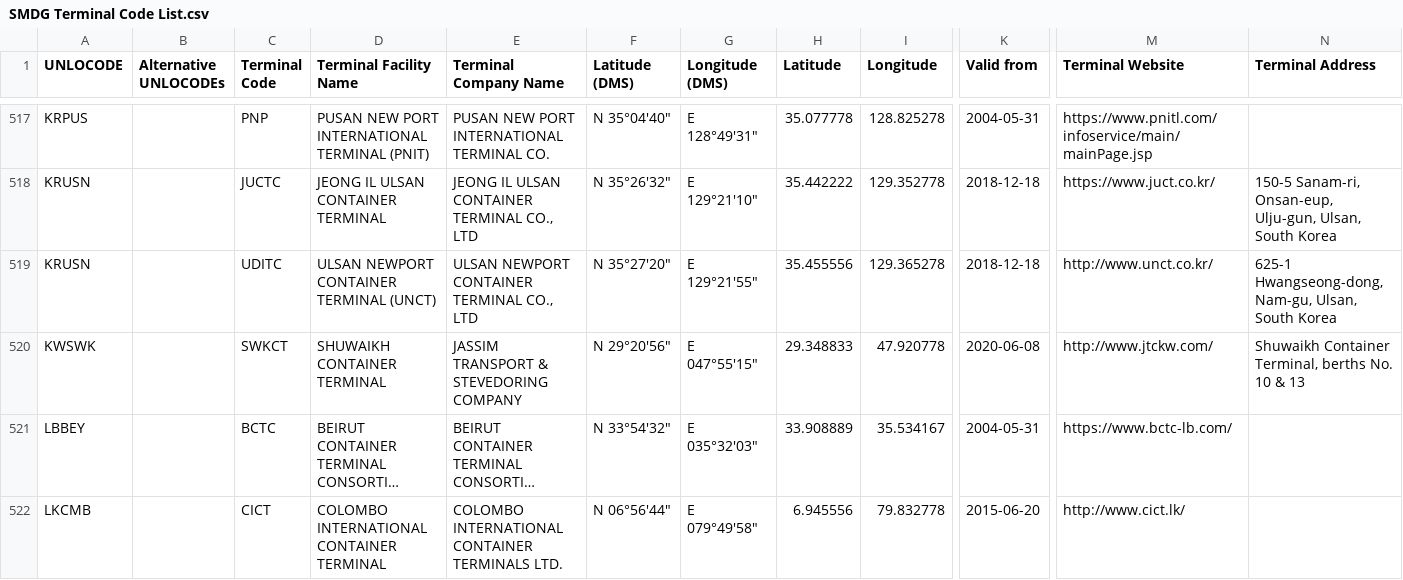
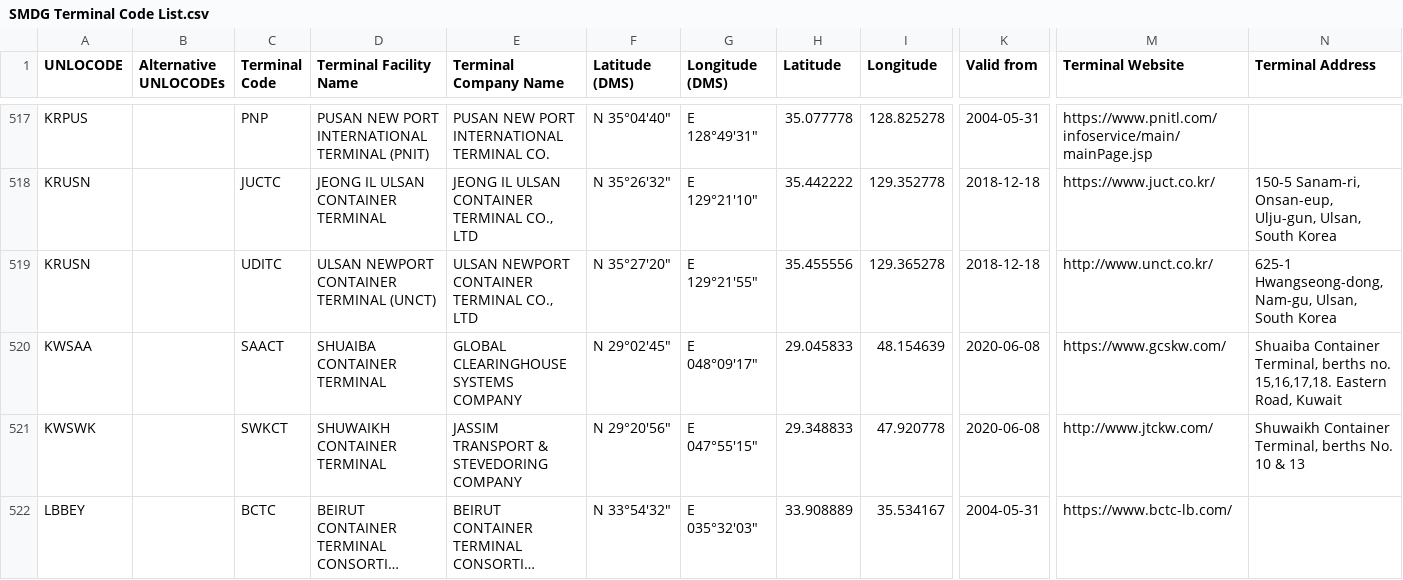
Before and after one commit to declanoconnor/Terminal-Code-List, a CSV file: SMDG Terminal Code List.csv, drawn as a sheet; only a part is shown, gaps mark what is left out; the shorter side is filled out with more unchanged rows; long unchanged cells end in …; rows hold the shown columns only; the diff names each change by its address in the sheet, - before the commit and + after, or states it on an @@ line.

Commit message:
Update SMDG Terminal Code List.csv

```diff
--- a/SMDG Terminal Code List.csv
+++ b/SMDG Terminal Code List.csv
+row 520: KWSAA |  | SAACT | SHUAIBA CONTAINER TERMINAL | GLOBAL CLEARINGHOUSE SYSTEMS COMPANY | N 29°02'45" | E 048°09'17" | 29.045833 | 48.154639 | 2020-06-08 | https://www.gcskw.com/ | Shuaiba Container Terminal, berths no. 15,16,17,18. Eastern Road, Kuwait
```
